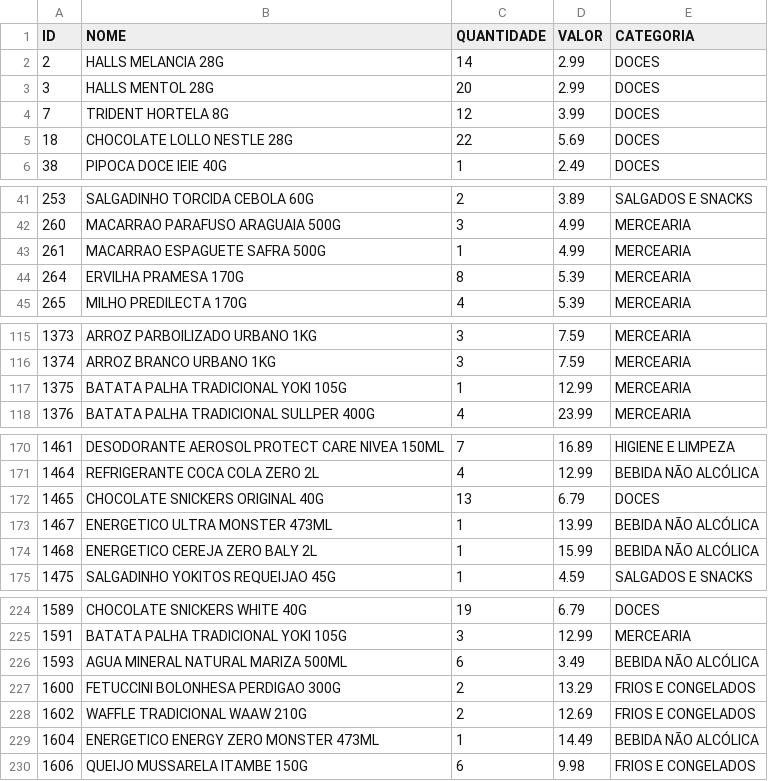
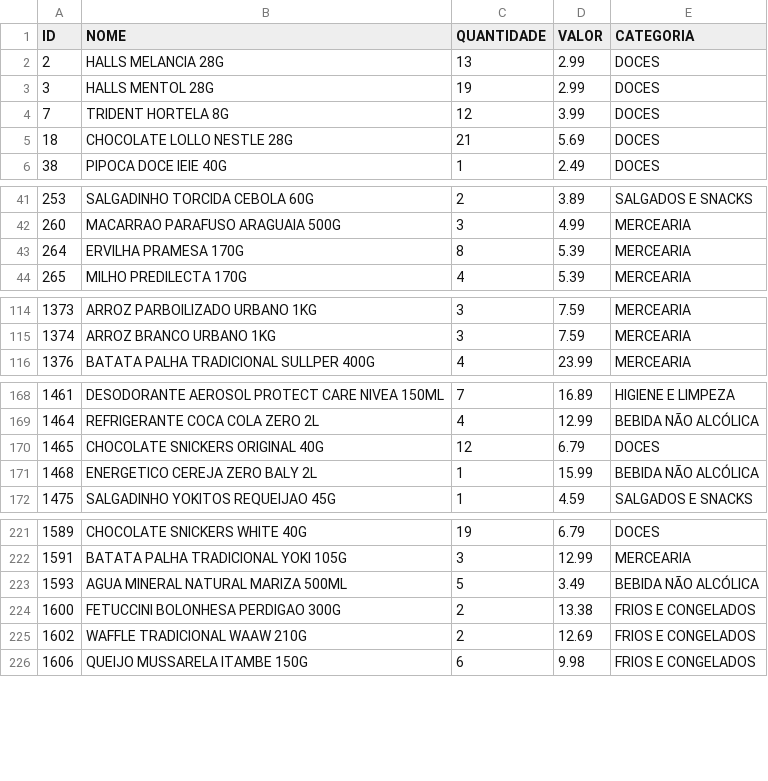
Before and after one commit to guicobracraft-prog/PesquisadeMercado, a CSV file: catalogo_geral.csv, drawn as a sheet; only a part is shown, gaps mark what is left out; the diff covers the shown part only.

```diff
--- a/catalogo_geral.csv
+++ b/catalogo_geral.csv
@@ -1,6 +1,6 @@
 ID;NOME;QUANTIDADE;VALOR;CATEGORIA
-2;HALLS MELANCIA 28G;14;2.99;DOCES
-3;HALLS MENTOL 28G;20;2.99;DOCES
+2;HALLS MELANCIA 28G;13;2.99;DOCES
+3;HALLS MENTOL 28G;19;2.99;DOCES
 7;TRIDENT HORTELA 8G;12;3.99;DOCES
-18;CHOCOLATE LOLLO NESTLE 28G;22;5.69;DOCES
+18;CHOCOLATE LOLLO NESTLE 28G;21;5.69;DOCES
 38;PIPOCA DOCE IEIE 40G;1;2.49;DOCES
@@ -42,3 +42,2 @@ ID;NOME;QUANTIDADE;VALOR;CATEGORIA
 260;MACARRAO PARAFUSO ARAGUAIA 500G;3;4.99;MERCEARIA
-261;MACARRAO ESPAGUETE SAFRA 500G;1;4.99;MERCEARIA
 264;ERVILHA PRAMESA 170G;8;5.39;MERCEARIA
@@ -116,3 +115,2 @@ ID;NOME;QUANTIDADE;VALOR;CATEGORIA
 1374;ARROZ BRANCO URBANO 1KG;3;7.59;MERCEARIA
-1375;BATATA PALHA TRADICIONAL YOKI 105G;1;12.99;MERCEARIA
 1376;BATATA PALHA TRADICIONAL SULLPER 400G;4;23.99;MERCEARIA
@@ -171,4 +169,3 @@ ID;NOME;QUANTIDADE;VALOR;CATEGORIA
 1464;REFRIGERANTE COCA COLA ZERO  2L;4;12.99;BEBIDA NÃO ALCÓLICA
-1465;CHOCOLATE SNICKERS ORIGINAL 40G;13;6.79;DOCES
-1467;ENERGETICO ULTRA MONSTER 473ML;1;13.99;BEBIDA NÃO ALCÓLICA
+1465;CHOCOLATE SNICKERS ORIGINAL 40G;12;6.79;DOCES
 1468;ENERGETICO CEREJA ZERO BALY 2L;1;15.99;BEBIDA NÃO ALCÓLICA
@@ -225,6 +222,5 @@ ID;NOME;QUANTIDADE;VALOR;CATEGORIA
 1591;BATATA PALHA TRADICIONAL YOKI 105G;3;12.99;MERCEARIA
-1593;AGUA MINERAL NATURAL MARIZA 500ML;6;3.49;BEBIDA NÃO ALCÓLICA
-1600;FETUCCINI BOLONHESA PERDIGAO 300G;2;13.29;FRIOS E CONGELADOS
+1593;AGUA MINERAL NATURAL MARIZA 500ML;5;3.49;BEBIDA NÃO ALCÓLICA
+1600;FETUCCINI BOLONHESA PERDIGAO 300G;2;13.38;FRIOS E CONGELADOS
 1602;WAFFLE TRADICIONAL WAAW 210G;2;12.69;FRIOS E CONGELADOS
-1604;ENERGETICO ENERGY ZERO MONSTER 473ML;1;14.49;BEBIDA NÃO ALCÓLICA
 1606;QUEIJO MUSSARELA ITAMBE 150G;6;9.98;FRIOS E CONGELADOS
```
Also changed, not shown: 7 edited cells elsewhere in this file, catalogo_por_categoria.csv, vendas_acumuladas.csv, 3 other files.
